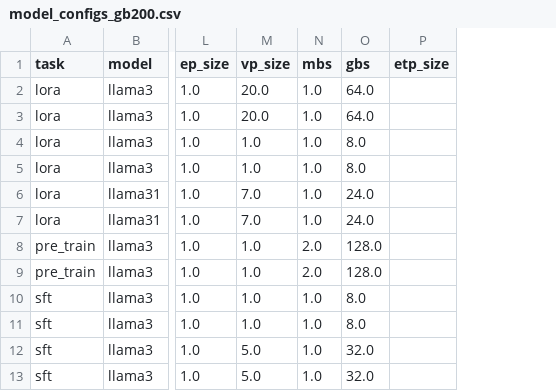
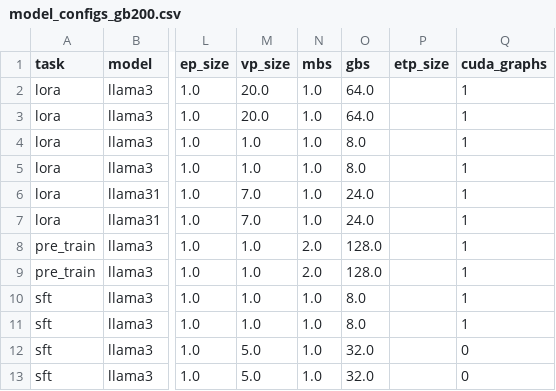
Before and after one commit to NVIDIA-NeMo/NeMo, a CSV file: scripts/performance/recommended_model_configs/model_configs_gb200.csv, drawn as a sheet; only a part is shown, gaps mark what is left out; the diff names each change by its address in the sheet, - before the commit and + after, or states it on an @@ line.

```diff
--- a/scripts/performance/recommended_model_configs/model_configs_gb200.csv
+++ b/scripts/performance/recommended_model_configs/model_configs_gb200.csv
+column Q (cuda_graphs), rows 2-13: 1 | 1 | 1 | 1 | 1 | 1 | 1 | 1 | 1 | 1 | 0 | 0
```
Also changed, not shown: scripts/performance/recommended_model_configs/model_configs_b200.csv, scripts/performance/recommended_model_configs/model_configs_h100.csv, 18 other files.
